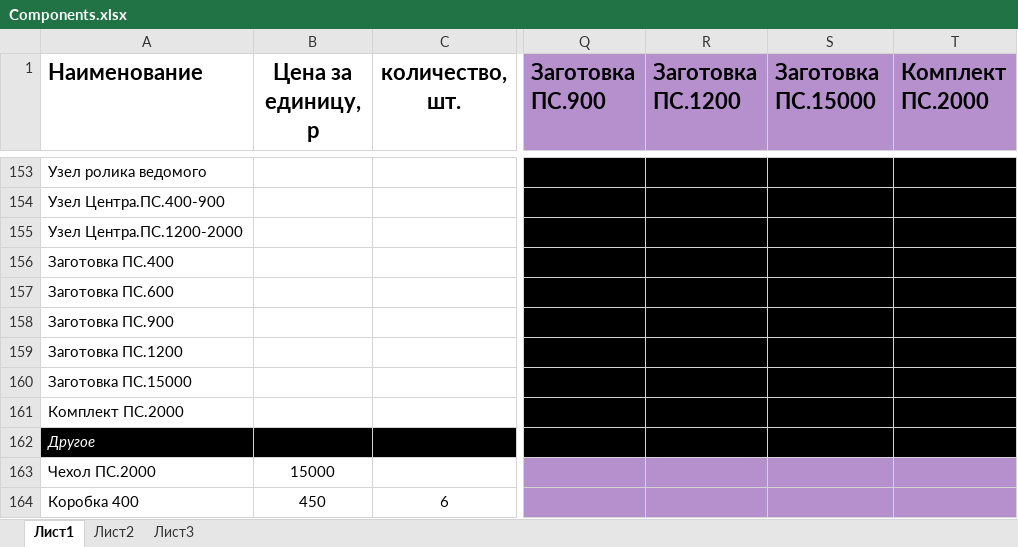
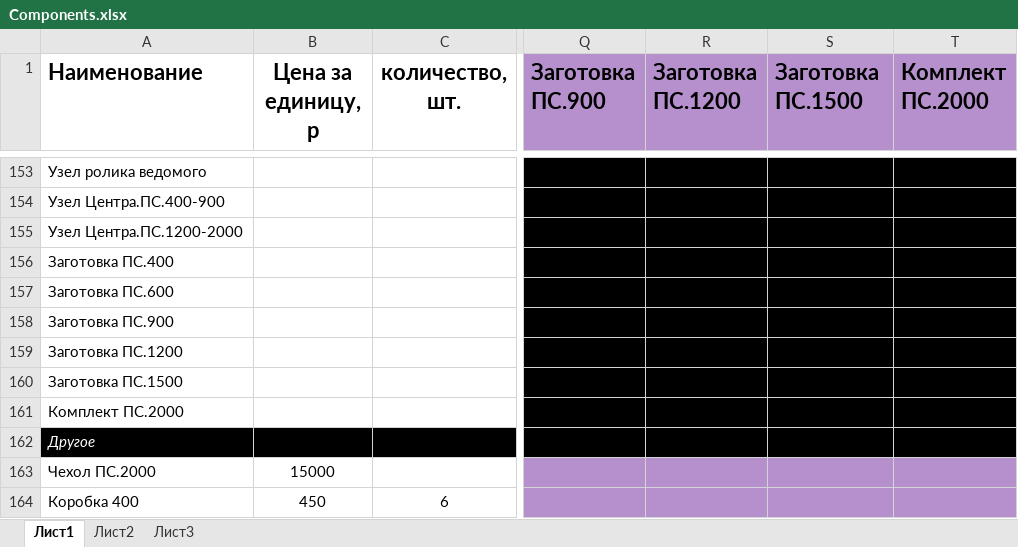
Before and after one commit to andrey-val-rodin/Warehouse, an Excel workbook: Components.xlsx, sheet Лист1, drawn as a sheet; only a part is shown, gaps mark what is left out; values as stored, in another font and other column widths than the file's, no borders; the diff names each change by its address in the sheet, - before the commit and + after, or states it on an @@ line.

```diff
--- a/Components.xlsx (sheet Лист1)
+++ b/Components.xlsx (sheet Лист1)
-S1: Заготовка ПС.15000
+S1: Заготовка ПС.1500
-A160 (Наименование): Заготовка ПС.15000
+A160 (Наименование): Заготовка ПС.1500
```
Also changed, not shown: 4 other files.
